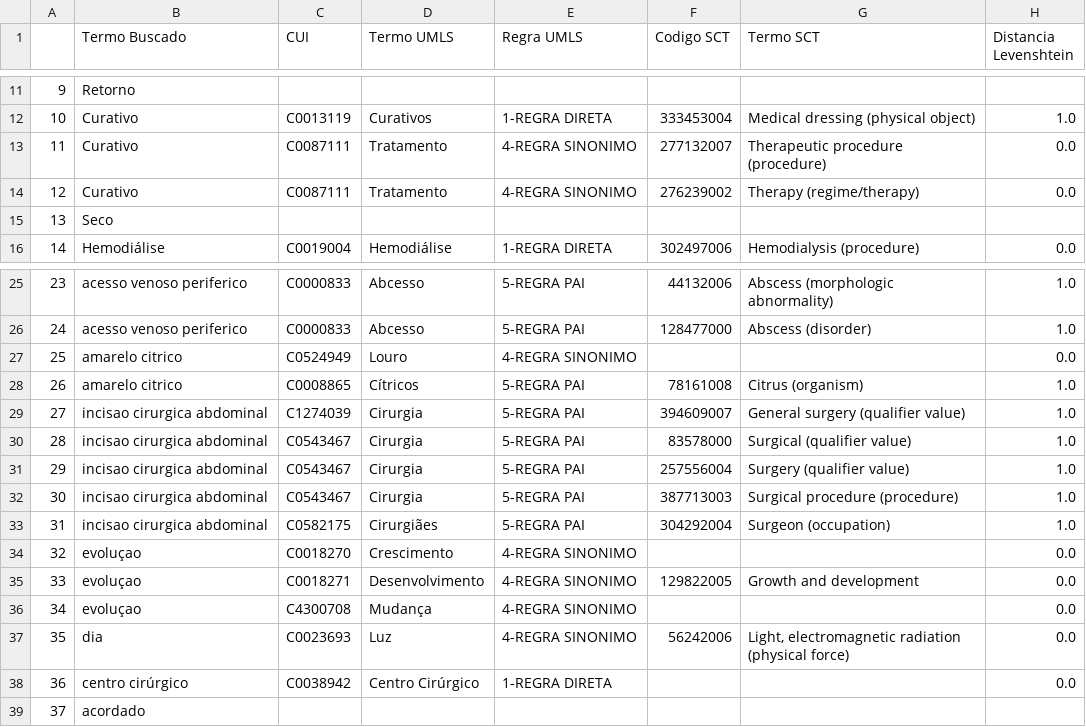
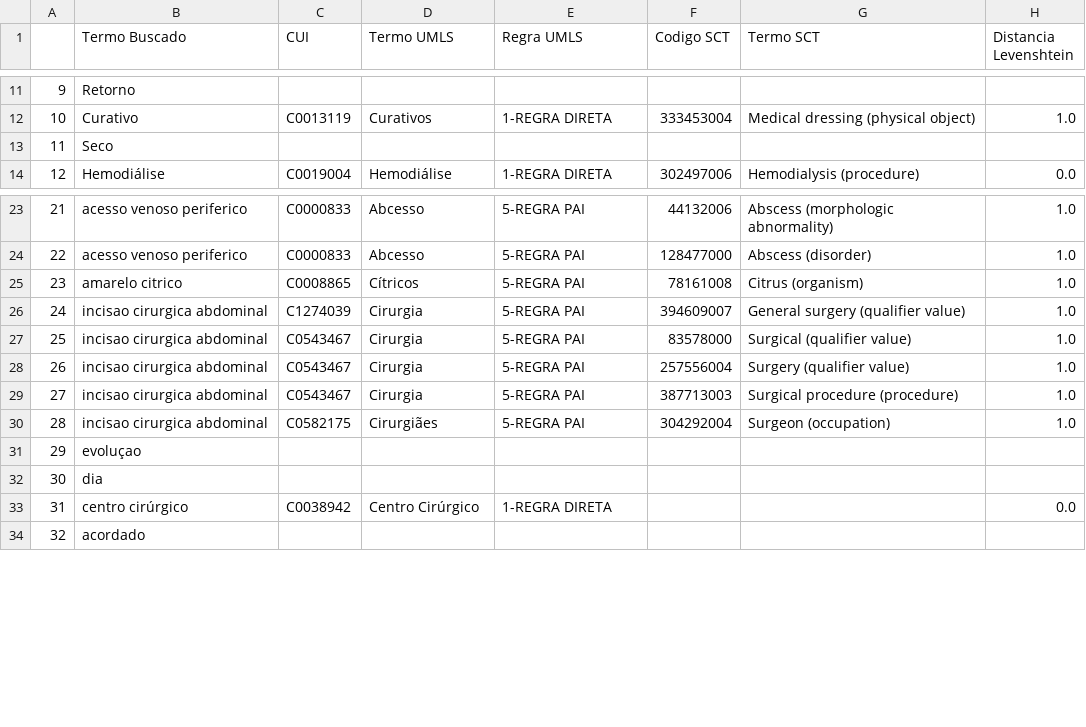
Before and after one commit to HAILab-PUCPR/MapClin-UMLS-SNOMEDCT, a CSV file: outputMapClin2Exemplo.csv, drawn as a sheet; only a part is shown, gaps mark what is left out; removed rows and columns are numbered as before the commit, all else as after; the diff names each change by its address in the sheet, - before the commit and + after, or states it on an @@ line.

Commit message:
Add files via upload

```diff
--- a/outputMapClin2Exemplo.csv
+++ b/outputMapClin2Exemplo.csv
-row 13: 11 | Curativo | C0087111 | Tratamento | 4-REGRA SINONIMO | 277132007 | Therapeutic procedure (procedure) | 0.0
-row 14: 12 | Curativo | C0087111 | Tratamento | 4-REGRA SINONIMO | 276239002 | Therapy (regime/therapy) | 0.0
@@ column A renumbered from row 13 down @@
-row 27: 25 | amarelo citrico | C0524949 | Louro | 4-REGRA SINONIMO |  |  | 0.0
-row 34: 32 | evoluçao | C0018270 | Crescimento | 4-REGRA SINONIMO |  |  | 0.0
-row 35: 33 | evoluçao | C0018271 | Desenvolvimento | 4-REGRA SINONIMO | 129822005 | Growth and development | 0.0
-row 36: 34 | evoluçao | C4300708 | Mudança | 4-REGRA SINONIMO |  |  | 0.0
-row 37: 35 | dia | C0023693 | Luz | 4-REGRA SINONIMO | 56242006 | Light, electromagnetic radiation (physical force) | 0.0
+row 31: 29 | evoluçao
+row 32: 30 | dia
```
